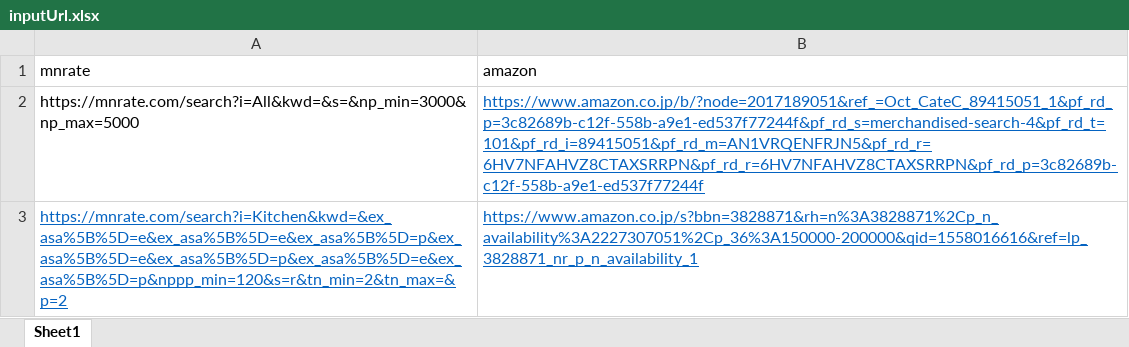
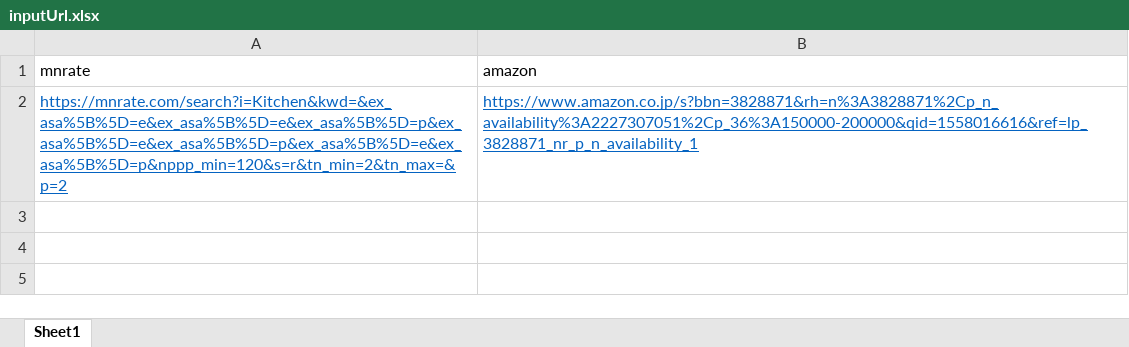
Before and after one commit to phamduyhk/getAsinCode, an Excel workbook: inputUrl.xlsx, sheet Sheet1, drawn as a sheet; values as stored, in another font and other column widths than the file's, no borders; the diff names each change by its address in the sheet, - before the commit and + after, or states it on an @@ line.

```diff
--- a/inputUrl.xlsx (sheet Sheet1)
+++ b/inputUrl.xlsx (sheet Sheet1)
-row 2: https://mnrate.com/search?i=All&kwd=&s=&np_min=3000&np_max=5000 | https://www.amazon.co.jp/b/?node=2017189051&ref_=Oct_CateC_89415051_1&pf_rd_p=3c82689b-c12f-558b-a9e1-ed537f77244f&pf_rd_s=merchandised-search-4&pf_rd_t=101&pf_rd_i=89415051&pf_rd_m=AN1VRQENFRJN5&pf_rd_r=6HV7NFAHVZ8CTAXSRRPN&pf_rd_r=6HV7NFAHVZ8CTAXSRRPN&pf_rd_p=3c82689b-c12f-558b-a9e1-ed537f77244f
```
Also changed, not shown: 1 other file.
